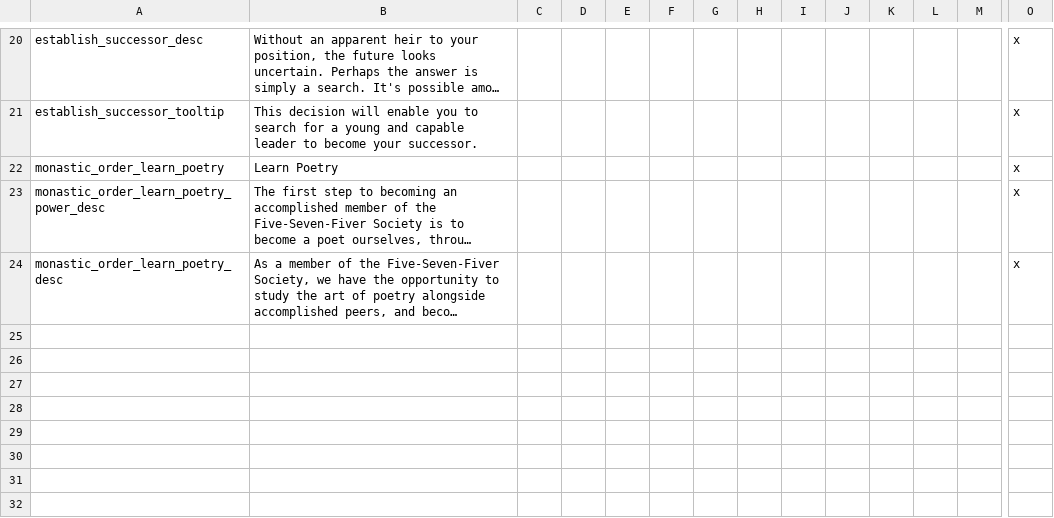
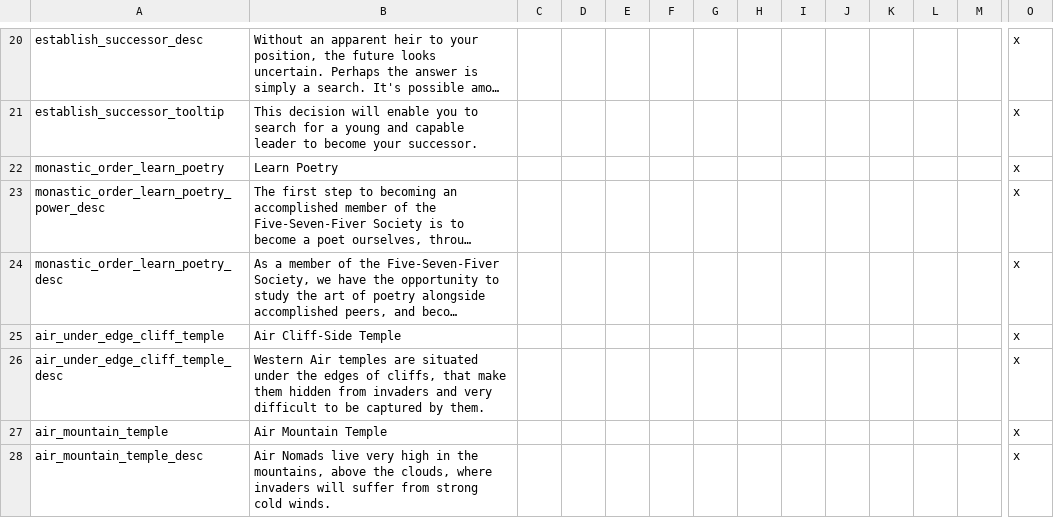
Before and after one commit to Rystic/ATLA-restored, a CSV file: avatar - four nations restored/localisation/air_nomads.csv, drawn as a sheet; only a part is shown, gaps mark what is left out; long unchanged cells end in …; rows hold the shown columns only; the diff names each change by its address in the sheet, - before the commit and + after, or states it on an @@ line.

Commit message:
add new constant buildings to main temples

```diff
--- a/avatar - four nations restored/localisation/air_nomads.csv
+++ b/avatar - four nations restored/localisation/air_nomads.csv
+row 25: air_under_edge_cliff_temple | Air Cliff-Side Temple |  |  |  |  |  |  |  |  |  |  |  | x
+row 26: air_under_edge_cliff_temple_desc | Western Air temples are situated under the edges of cliffs, that make them hidden from invaders and very difficult to be captured by them. |  |  |  |  |  |  |  |  |  |  |  | x
+row 27: air_mountain_temple | Air Mountain Temple |  |  |  |  |  |  |  |  |  |  |  | x
+row 28: air_mountain_temple_desc | Air Nomads live very high in the mountains, above the clouds, where invaders will suffer from strong cold winds. |  |  |  |  |  |  |  |  |  |  |  | x
```
Also changed, not shown: 1 other file.
